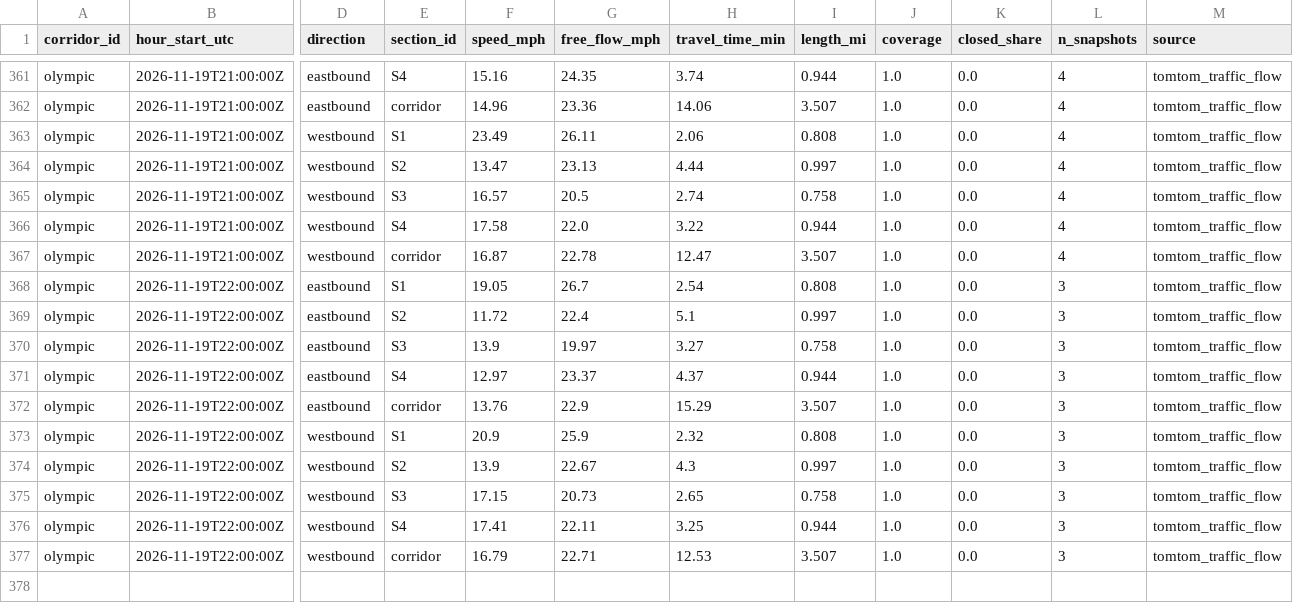
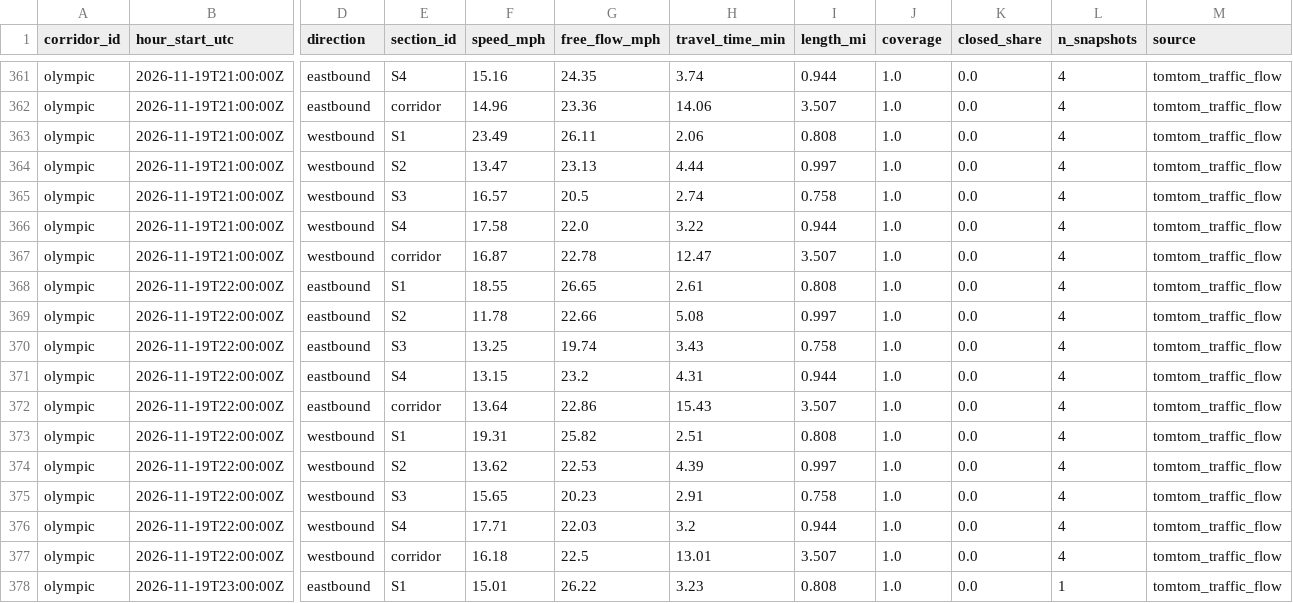
Before and after one commit to here/aviary, a CSV file: data/corridors/olympic/traffic/olympic_traffic_2026-11.csv, drawn as a sheet; only a part is shown, gaps mark what is left out; rows hold the shown columns only; the diff covers the shown part only; the diff names each change by its address in the sheet, - before the commit and + after, or states it on an @@ line.

```diff
--- a/data/corridors/olympic/traffic/olympic_traffic_2026-11.csv
+++ b/data/corridors/olympic/traffic/olympic_traffic_2026-11.csv
-F368 (speed_mph): 19.05
+F368 (speed_mph): 18.55
-G368 (free_flow_mph): 26.7
+G368 (free_flow_mph): 26.65
-H368 (travel_time_min): 2.54
+H368 (travel_time_min): 2.61
-L368:L377 (n_snapshots): 3
+L368:L377 (n_snapshots): 4
-F369 (speed_mph): 11.72
+F369 (speed_mph): 11.78
-G369 (free_flow_mph): 22.4
+G369 (free_flow_mph): 22.66
-H369 (travel_time_min): 5.1
+H369 (travel_time_min): 5.08
-F370 (speed_mph): 13.9
+F370 (speed_mph): 13.25
-G370 (free_flow_mph): 19.97
+G370 (free_flow_mph): 19.74
-H370 (travel_time_min): 3.27
+H370 (travel_time_min): 3.43
-F371 (speed_mph): 12.97
+F371 (speed_mph): 13.15
-G371 (free_flow_mph): 23.37
+G371 (free_flow_mph): 23.2
-H371 (travel_time_min): 4.37
+H371 (travel_time_min): 4.31
-F372 (speed_mph): 13.76
+F372 (speed_mph): 13.64
-G372 (free_flow_mph): 22.9
+G372 (free_flow_mph): 22.86
-H372 (travel_time_min): 15.29
+H372 (travel_time_min): 15.43
-F373 (speed_mph): 20.9
+F373 (speed_mph): 19.31
-G373 (free_flow_mph): 25.9
+G373 (free_flow_mph): 25.82
-H373 (travel_time_min): 2.32
+H373 (travel_time_min): 2.51
-F374 (speed_mph): 13.9
+F374 (speed_mph): 13.62
-G374 (free_flow_mph): 22.67
+G374 (free_flow_mph): 22.53
-H374 (travel_time_min): 4.3
+H374 (travel_time_min): 4.39
-F375 (speed_mph): 17.15
+F375 (speed_mph): 15.65
-G375 (free_flow_mph): 20.73
+G375 (free_flow_mph): 20.23
-H375 (travel_time_min): 2.65
+H375 (travel_time_min): 2.91
-F376 (speed_mph): 17.41
+F376 (speed_mph): 17.71
-G376 (free_flow_mph): 22.11
+G376 (free_flow_mph): 22.03
-H376 (travel_time_min): 3.25
+H376 (travel_time_min): 3.2
-F377 (speed_mph): 16.79
+F377 (speed_mph): 16.18
-G377 (free_flow_mph): 22.71
+G377 (free_flow_mph): 22.5
-H377 (travel_time_min): 12.53
+H377 (travel_time_min): 13.01
+row 378: olympic | 2026-11-19T23:00:00Z | eastbound | S1 | 15.01 | 26.22 | 3.23 | 0.808 | 1.0 | 0.0 | 1 | tomtom_traffic_flow
```
Also changed, not shown: 9 added rows elsewhere in this file, data/corridors/fountain/traffic/fountain_traffic_2026-11.csv, data/corridors/hollywood/traffic/hollywood_traffic_2026-11.csv, 16 other files.
